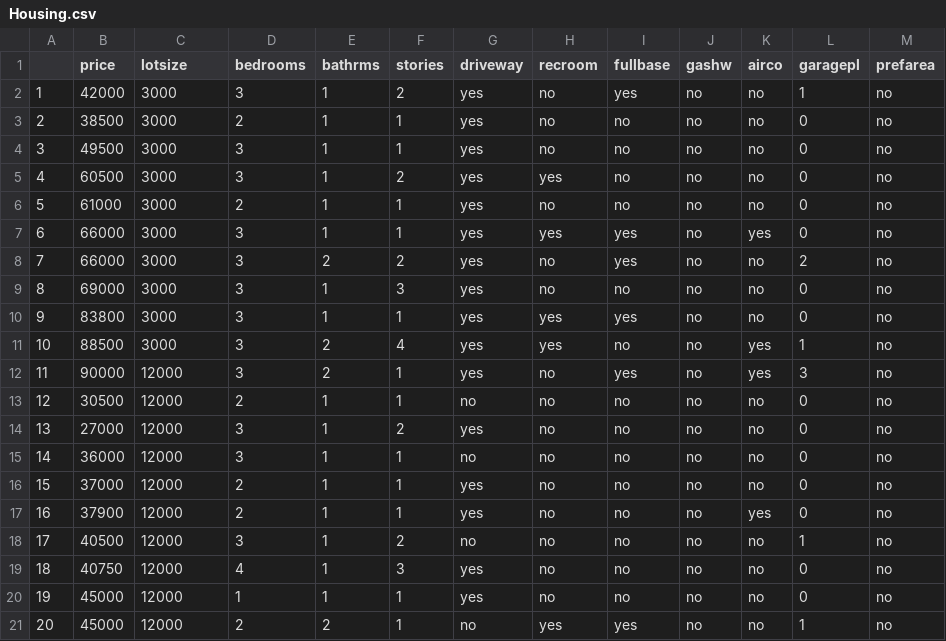
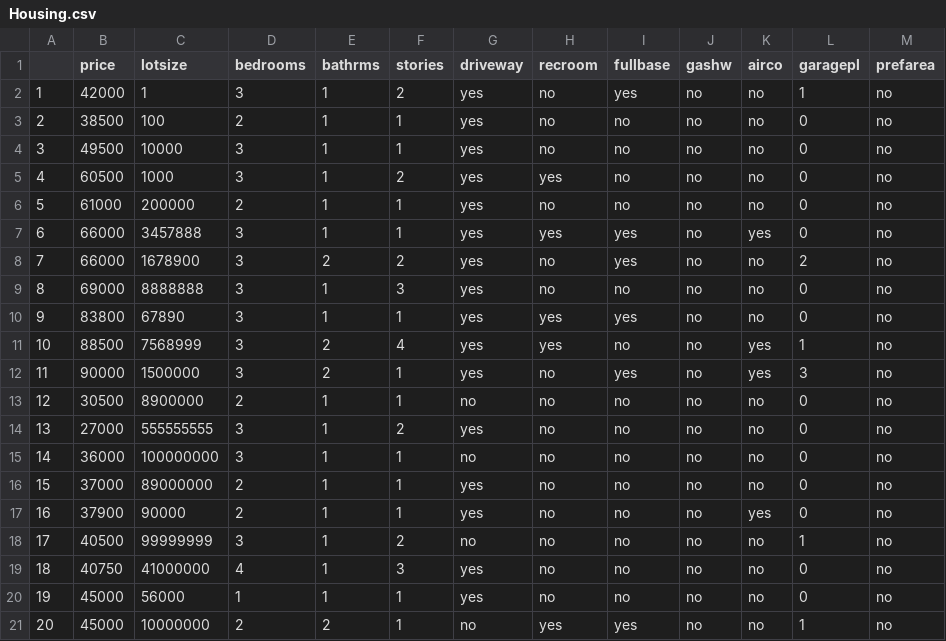
Before and after one commit to iamkuldeepsingh/discussion_sl, a CSV file: Housing.csv, drawn as a sheet.

Commit message:
Updated the new dataset to reflect more random

```diff
--- a/Housing.csv
+++ b/Housing.csv
@@ -1,21 +1,21 @@
 ,price,lotsize,bedrooms,bathrms,stories,driveway,recroom,fullbase,gashw,airco,garagepl,prefarea
-1,42000,3000,3,1,2,yes,no,yes,no,no,1,no
-2,38500,3000,2,1,1,yes,no,no,no,no,0,no
-3,49500,3000,3,1,1,yes,no,no,no,no,0,no
-4,60500,3000,3,1,2,yes,yes,no,no,no,0,no
-5,61000,3000,2,1,1,yes,no,no,no,no,0,no
-6,66000,3000,3,1,1,yes,yes,yes,no,yes,0,no
-7,66000,3000,3,2,2,yes,no,yes,no,no,2,no
-8,69000,3000,3,1,3,yes,no,no,no,no,0,no
-9,83800,3000,3,1,1,yes,yes,yes,no,no,0,no
-10,88500,3000,3,2,4,yes,yes,no,no,yes,1,no
-11,90000,12000,3,2,1,yes,no,yes,no,yes,3,no
-12,30500,12000,2,1,1,no,no,no,no,no,0,no
-13,27000,12000,3,1,2,yes,no,no,no,no,0,no
-14,36000,12000,3,1,1,no,no,no,no,no,0,no
-15,37000,12000,2,1,1,yes,no,no,no,no,0,no
-16,37900,12000,2,1,1,yes,no,no,no,yes,0,no
-17,40500,12000,3,1,2,no,no,no,no,no,1,no
-18,40750,12000,4,1,3,yes,no,no,no,no,0,no
-19,45000,12000,1,1,1,yes,no,no,no,no,0,no
-20,45000,12000,2,2,1,no,yes,yes,no,no,1,no
+1,42000,1,3,1,2,yes,no,yes,no,no,1,no
+2,38500,100,2,1,1,yes,no,no,no,no,0,no
+3,49500,10000,3,1,1,yes,no,no,no,no,0,no
+4,60500,1000,3,1,2,yes,yes,no,no,no,0,no
+5,61000,200000,2,1,1,yes,no,no,no,no,0,no
+6,66000,3457888,3,1,1,yes,yes,yes,no,yes,0,no
+7,66000,1678900,3,2,2,yes,no,yes,no,no,2,no
+8,69000,8888888,3,1,3,yes,no,no,no,no,0,no
+9,83800,67890,3,1,1,yes,yes,yes,no,no,0,no
+10,88500,7568999,3,2,4,yes,yes,no,no,yes,1,no
+11,90000,1500000,3,2,1,yes,no,yes,no,yes,3,no
+12,30500,8900000,2,1,1,no,no,no,no,no,0,no
+13,27000,555555555,3,1,2,yes,no,no,no,no,0,no
+14,36000,100000000,3,1,1,no,no,no,no,no,0,no
+15,37000,89000000,2,1,1,yes,no,no,no,no,0,no
+16,37900,90000,2,1,1,yes,no,no,no,yes,0,no
+17,40500,99999999,3,1,2,no,no,no,no,no,1,no
+18,40750,41000000,4,1,3,yes,no,no,no,no,0,no
+19,45000,56000,1,1,1,yes,no,no,no,no,0,no
+20,45000,10000000,2,2,1,no,yes,yes,no,no,1,no
```
